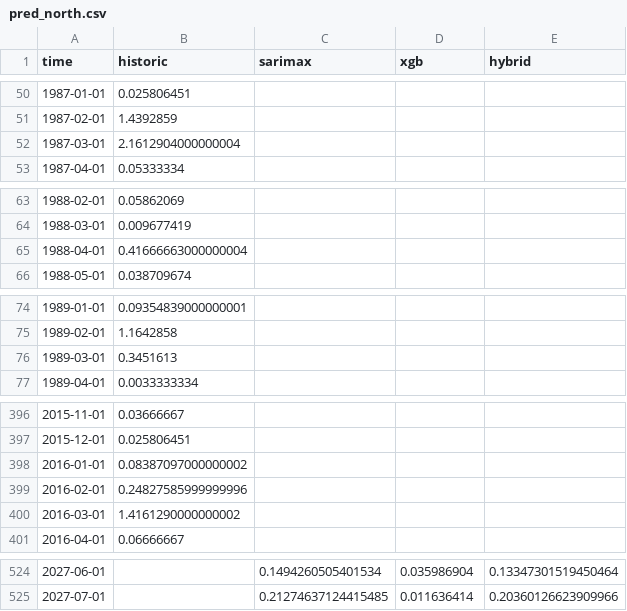
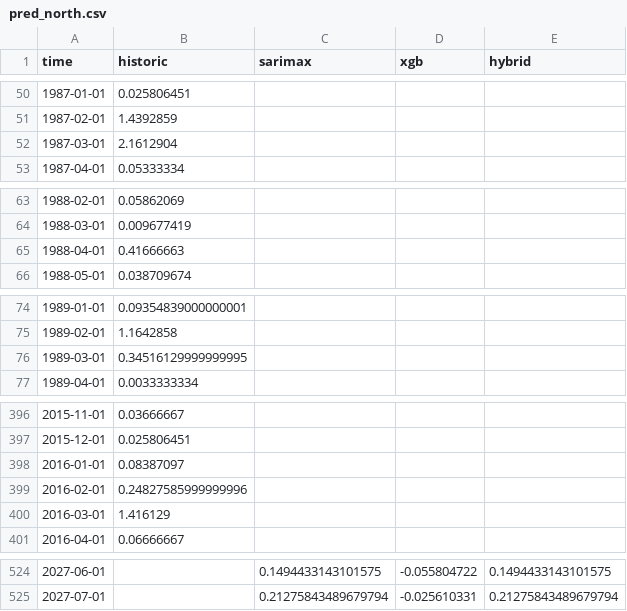
Before and after one commit to nbullonav/weatherproj_om, a CSV file: data/pred_north.csv, drawn as a sheet; only a part is shown, gaps mark what is left out; the diff covers the shown part only.

```diff
--- a/data/pred_north.csv
+++ b/data/pred_north.csv
@@ -51,3 +51,3 @@ time,historic,sarimax,xgb,hybrid
 1987-02-01,1.4392859,,,
-1987-03-01,2.1612904000000004,,,
+1987-03-01,2.1612904,,,
 1987-04-01,0.05333334,,,
@@ -64,3 +64,3 @@ time,historic,sarimax,xgb,hybrid
 1988-03-01,0.009677419,,,
-1988-04-01,0.41666663000000004,,,
+1988-04-01,0.41666663,,,
 1988-05-01,0.038709674,,,
@@ -75,3 +75,3 @@ time,historic,sarimax,xgb,hybrid
 1989-02-01,1.1642858,,,
-1989-03-01,0.3451613,,,
+1989-03-01,0.34516129999999995,,,
 1989-04-01,0.0033333334,,,
@@ -397,5 +397,5 @@ time,historic,sarimax,xgb,hybrid
 2015-12-01,0.025806451,,,
-2016-01-01,0.08387097000000002,,,
+2016-01-01,0.08387097,,,
 2016-02-01,0.24827585999999996,,,
-2016-03-01,1.4161290000000002,,,
+2016-03-01,1.416129,,,
 2016-04-01,0.06666667,,,
@@ -524,2 +524,2 @@ time,historic,sarimax,xgb,hybrid
-2027-06-01,,0.1494260505401534,0.035986904,0.13347301519450464
-2027-07-01,,0.21274637124415485,0.011636414,0.20360126623909966
+2027-06-01,,0.1494433143101575,-0.055804722,0.1494433143101575
+2027-07-01,,0.21275843489679794,-0.025610331,0.21275843489679794
```
Also changed, not shown: 39 edited cells elsewhere in this file, data/pred_north_neutral.csv, data/pred_north_nino_fuerte.csv, 5 other files.
